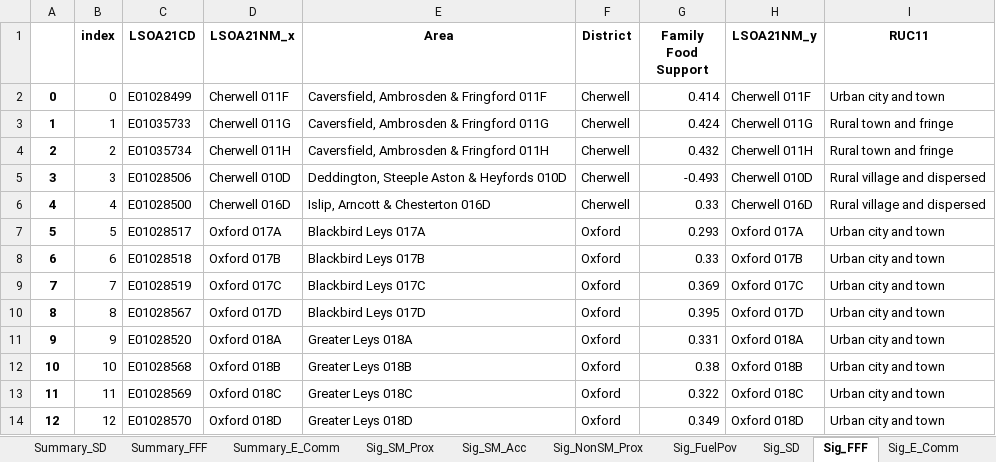
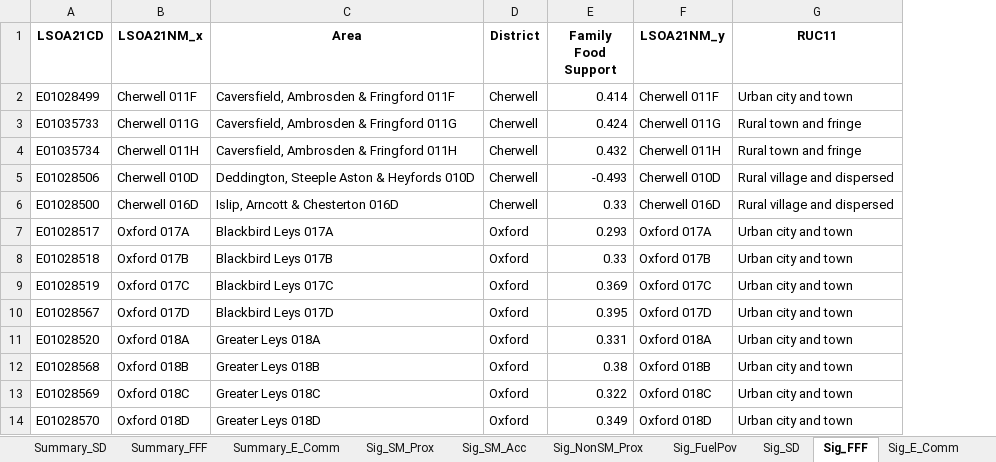
Before and after one commit to ahmadammash/DSDP-Project-1, an Excel workbook: GWR Outputs/GWR with SAMHI.xlsx, sheet Sig_FFF, drawn as a sheet; only a part is shown; values as stored, in another font and other column widths than the file's, no borders; conditional formats not drawn; the diff names each change by its address in the sheet, - before the commit and + after, or states it on an @@ line.

```diff
--- a/GWR Outputs/GWR with SAMHI.xlsx (sheet Sig_FFF)
+++ b/GWR Outputs/GWR with SAMHI.xlsx (sheet Sig_FFF)
-column A, rows 2-14: 0 | 1 | 2 | 3 | 4 | 5 | 6 | 7 | 8 | 9 | 10 | 11 | 12
-column B (index), rows 2-14: 0 | 1 | 2 | 3 | 4 | 5 | 6 | 7 | 8 | 9 | 10 | 11 | 12
```
Also changed, not shown: sheet Sig_NonSM_Prox, sheet Sig_SD, sheet Sig_E_Comm, GWR Outputs/GWR with T2D.xlsx, 1 other file.
